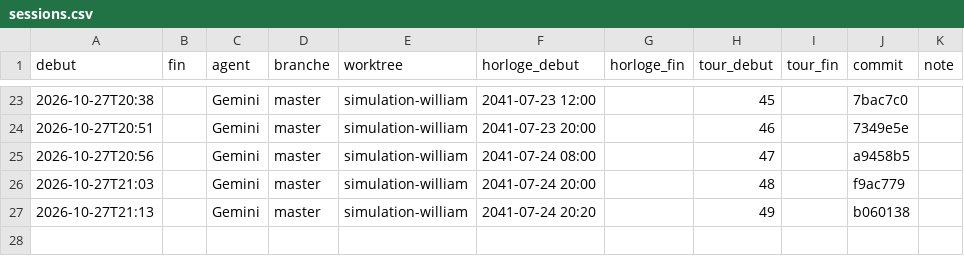
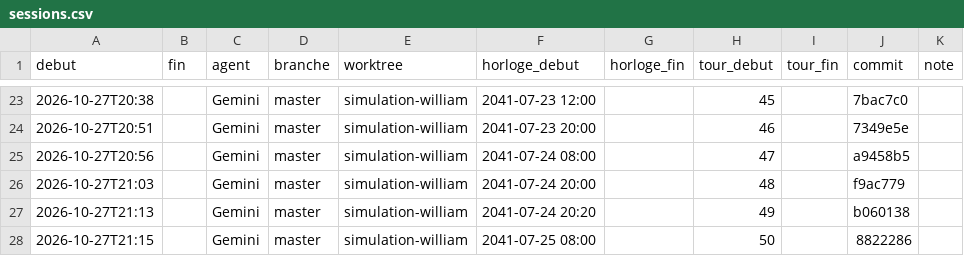
Before and after one commit to ossimiossimiwilliam10-cyber/simulation-william, a CSV file: memoire/sessions.csv, drawn as a sheet; only a part is shown, gaps mark what is left out.

```diff
--- a/memoire/sessions.csv
+++ b/memoire/sessions.csv
@@ -27 +27,2 @@ debut;fin;agent;branche;worktree;horloge_debut;horloge_fin;tour_debut;tour_fin;c
 2026-10-27T21:13;;Gemini;master;simulation-william;2041-07-24 20:20;;49;;b060138;
+2026-10-27T21:15;;Gemini;master;simulation-william;2041-07-25 08:00;;50;;8822286;
```
Also changed, not shown: donnees/ambiances.csv, etat/agenda.csv, 15 other files.
